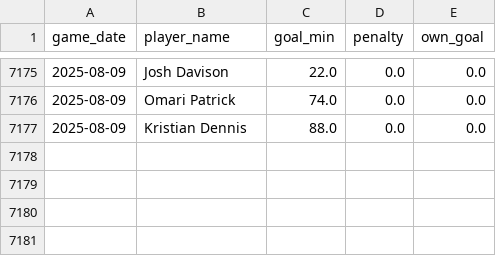
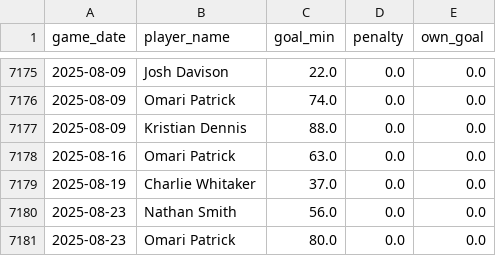
Before and after one commit to petebrown/data-updater, a CSV file: data/goals.csv, drawn as a sheet; only a part is shown, gaps mark what is left out; the diff names each change by its address in the sheet, - before the commit and + after, or states it on an @@ line.

```diff
--- a/data/goals.csv
+++ b/data/goals.csv
+row 7178: 2025-08-16 | Omari Patrick | 63.0 | 0.0 | 0.0
+row 7179: 2025-08-19 | Charlie Whitaker | 37.0 | 0.0 | 0.0
+row 7180: 2025-08-23 | Nathan Smith | 56.0 | 0.0 | 0.0
+row 7181: 2025-08-23 | Omari Patrick | 80.0 | 0.0 | 0.0
```
Also changed, not shown: data/results.csv, data/sub_mins.csv, 3 other files.
